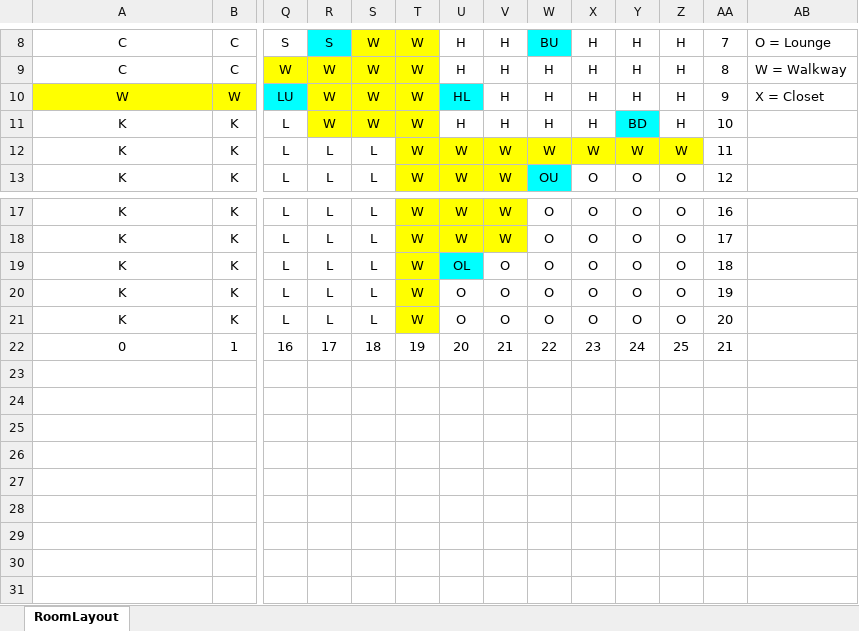
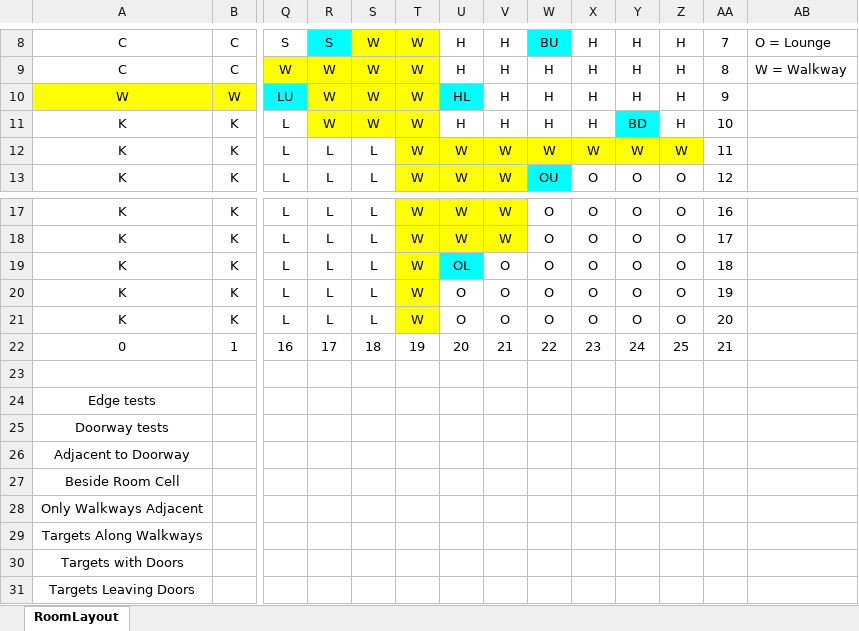
Before and after one commit to muff1nman/cinnamon, an Excel workbook: RoomLayout1.xlsx, sheet RoomLayout, drawn as a sheet; only a part is shown, gaps mark what is left out; values as stored, in another font and other column widths than the file's, no borders; rows hold the shown columns only; the diff names each change by its address in the sheet, - before the commit and + after, or states it on an @@ line.

Commit message:
new failing tests, color coded excel file

```diff
--- a/RoomLayout1.xlsx (sheet RoomLayout)
+++ b/RoomLayout1.xlsx (sheet RoomLayout)
-AB10: X = Closet
+AB10: (empty)
+row 23: (empty)
+row 24: Edge tests
+row 25: Doorway tests
+row 26: Adjacent to Doorway
+row 27: Beside Room Cell
+row 28: Only Walkways Adjacent
+row 29: Targets Along Walkways
+row 30: Targets with Doors
+row 31: Targets Leaving Doors
```
Also changed, not shown: 4 other files.
